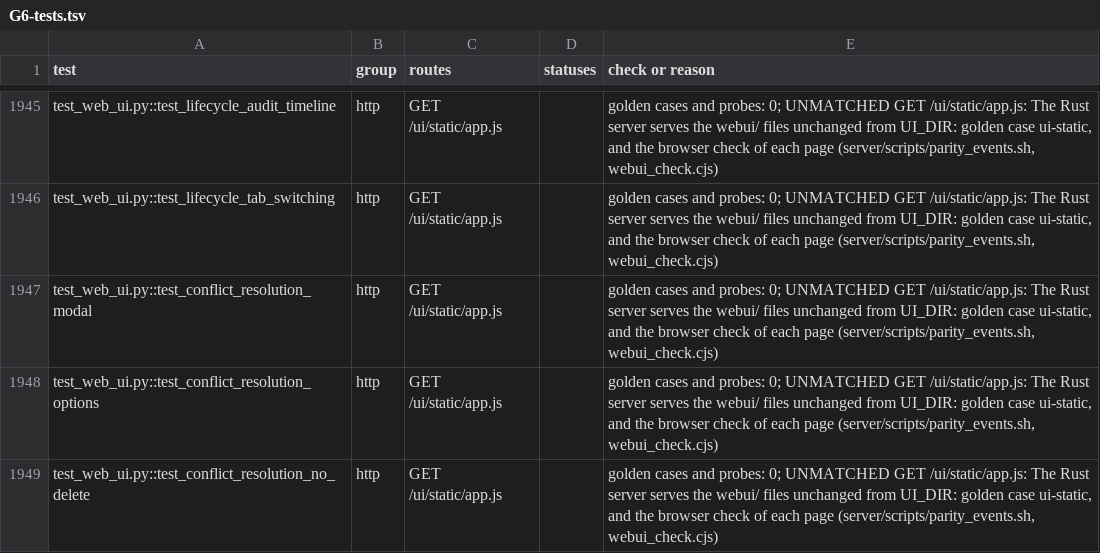
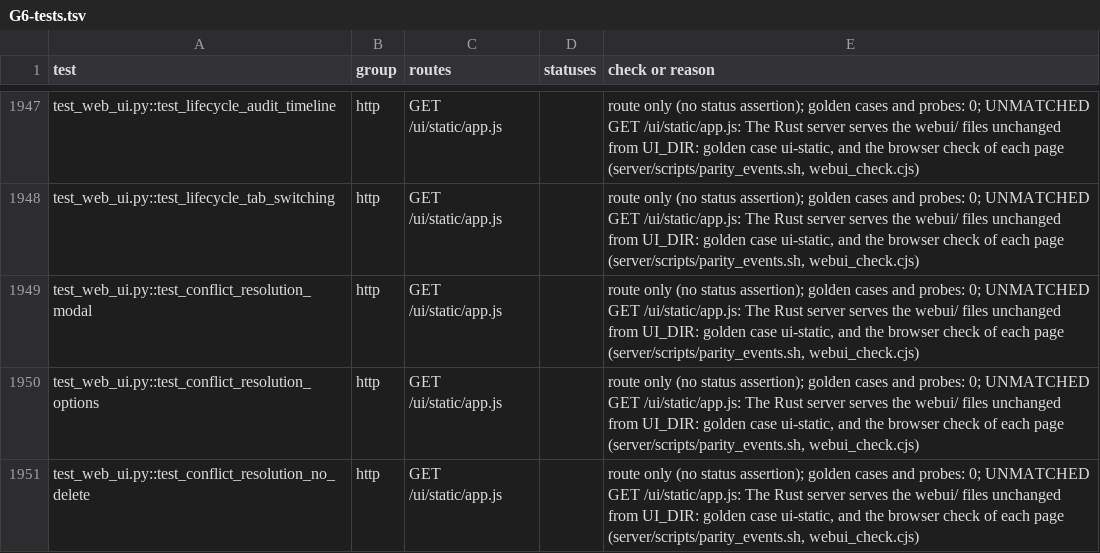
Before and after one commit to divyekant/memories, a TSV file: docs/rust-rewrite/gates/G6-tests.tsv, drawn as a sheet; only a part is shown, gaps mark what is left out; addresses are those after the commit; the diff covers the shown part only; the diff names each change by its address in the sheet, - before the commit and + after, or states it on an @@ line.

```diff
--- a/docs/rust-rewrite/gates/G6-tests.tsv
+++ b/docs/rust-rewrite/gates/G6-tests.tsv
-E1947:E1951 (check or reason): golden cases…
+E1947:E1951 (check or reason): route only (no status assertion); golden cases…
```
Also changed, not shown: 2 added rows and 69 edited cells elsewhere in this file, 6 other files.
